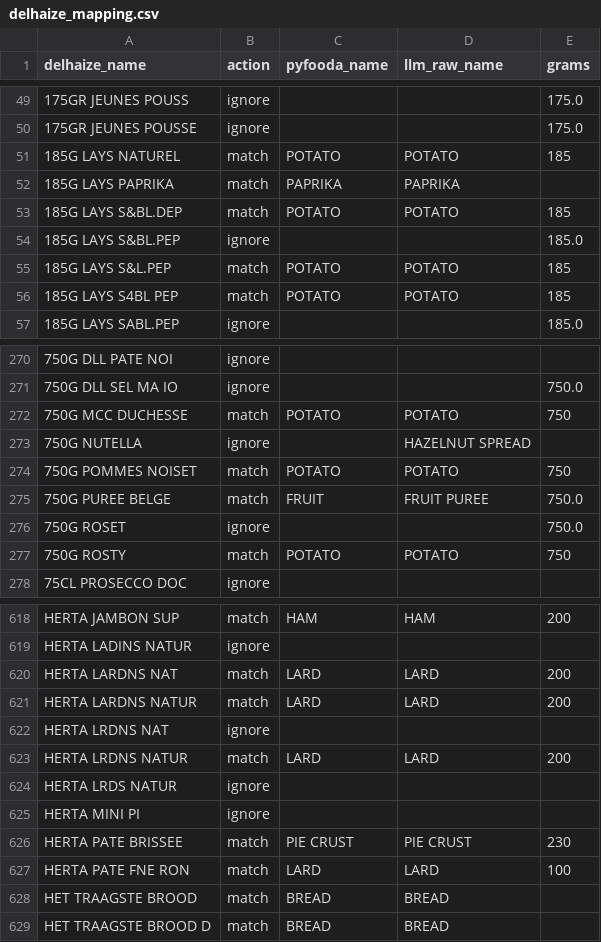
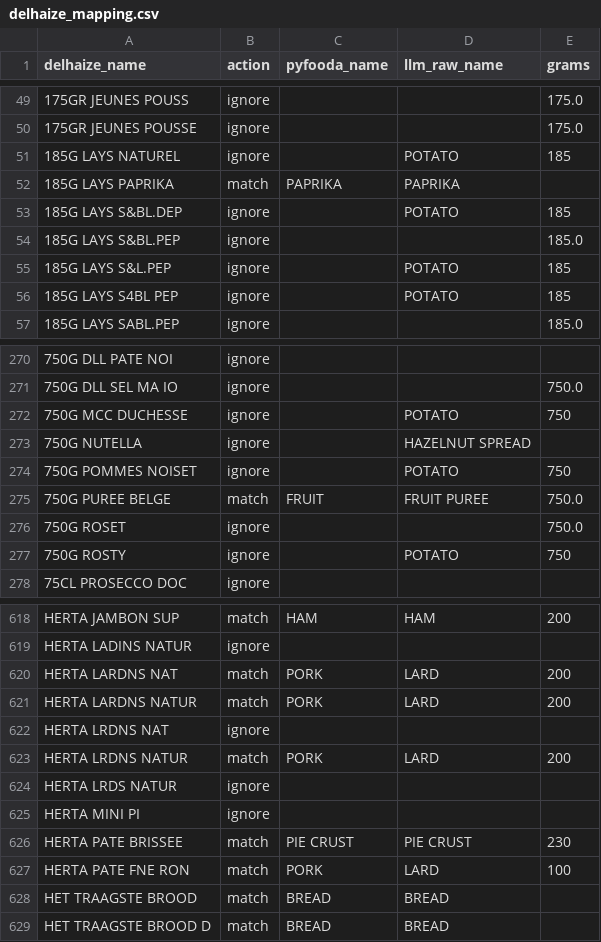
Before and after one commit to jeromevde/Nutrition, a CSV file: data/delhaize_mapping.csv, drawn as a sheet; only a part is shown, gaps mark what is left out; the diff covers the shown part only.

```diff
--- a/data/delhaize_mapping.csv
+++ b/data/delhaize_mapping.csv
@@ -50,8 +50,8 @@ delhaize_name,action,pyfooda_name,llm_raw_name,grams
 175GR JEUNES POUSSE,ignore,,,175.0
-185G LAYS NATUREL,match,POTATO,POTATO,185
+185G LAYS NATUREL,ignore,,POTATO,185
 185G LAYS PAPRIKA,match,PAPRIKA,PAPRIKA,
-185G LAYS S&BL.DEP,match,POTATO,POTATO,185
+185G LAYS S&BL.DEP,ignore,,POTATO,185
 185G LAYS S&BL.PEP,ignore,,,185.0
-185G LAYS S&L.PEP,match,POTATO,POTATO,185
-185G LAYS S4BL PEP,match,POTATO,POTATO,185
+185G LAYS S&L.PEP,ignore,,POTATO,185
+185G LAYS S4BL PEP,ignore,,POTATO,185
 185G LAYS SABL.PEP,ignore,,,185.0
@@ -271,8 +271,8 @@ delhaize_name,action,pyfooda_name,llm_raw_name,grams
 750G DLL SEL MA IO,ignore,,,750.0
-750G MCC DUCHESSE,match,POTATO,POTATO,750
+750G MCC DUCHESSE,ignore,,POTATO,750
 750G NUTELLA,ignore,,HAZELNUT SPREAD,
-750G POMMES NOISET,match,POTATO,POTATO,750
+750G POMMES NOISET,ignore,,POTATO,750
 750G PUREE BELGE,match,FRUIT,FRUIT PUREE,750.0
 750G ROSET,ignore,,,750.0
-750G ROSTY,match,POTATO,POTATO,750
+750G ROSTY,ignore,,POTATO,750
 75CL PROSECCO DOC,ignore,,,
@@ -619,6 +619,6 @@ HERTA JAMBON SUP,match,HAM,HAM,200
 HERTA LADINS NATUR,ignore,,,
-HERTA LARDNS NAT,match,LARD,LARD,200
-HERTA LARDNS NATUR,match,LARD,LARD,200
+HERTA LARDNS NAT,match,PORK,LARD,200
+HERTA LARDNS NATUR,match,PORK,LARD,200
 HERTA LRDNS NAT,ignore,,,
-HERTA LRDNS NATUR,match,LARD,LARD,200
+HERTA LRDNS NATUR,match,PORK,LARD,200
 HERTA LRDS NATUR,ignore,,,
@@ -626,3 +626,3 @@ HERTA MINI PI,ignore,,,
 HERTA PATE BRISSEE,match,PIE CRUST,PIE CRUST,230
-HERTA PATE FNE RON,match,LARD,LARD,100
+HERTA PATE FNE RON,match,PORK,LARD,100
 HET TRAAGSTE BROOD,match,BREAD,BREAD,
```
Also changed, not shown: 18 edited cells elsewhere in this file, data/nutrition_pertrip.csv, data/nutrition_yearly.csv, 3 other files.
